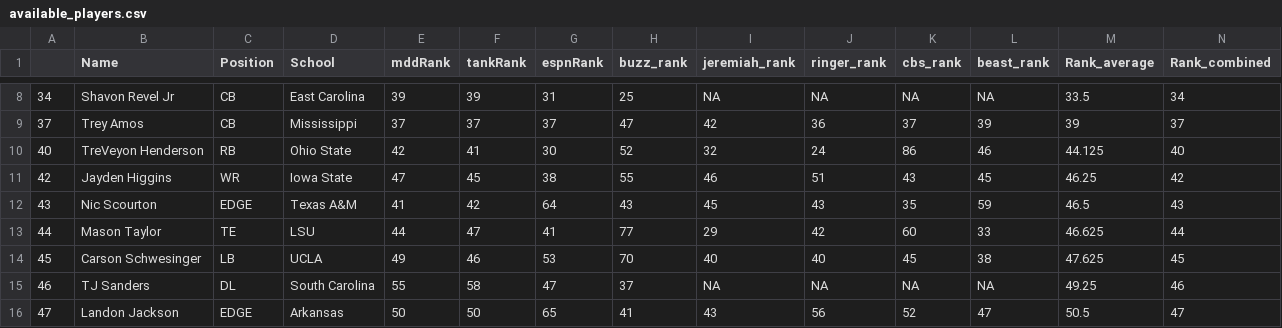
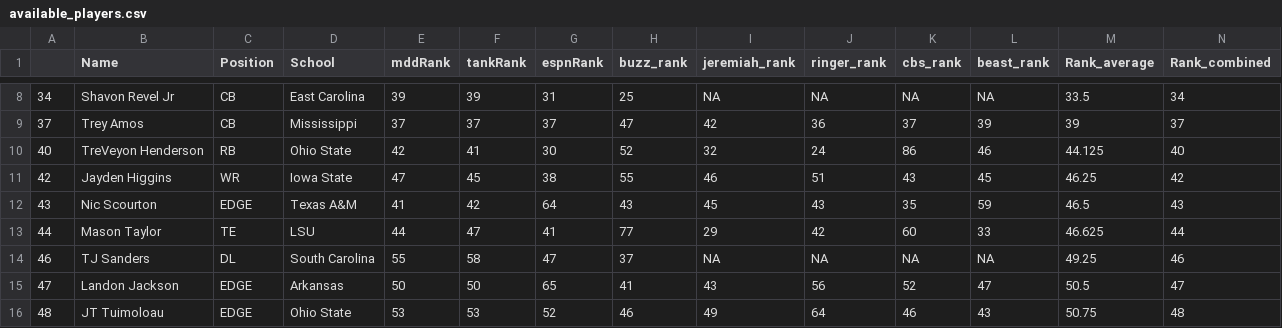
Before and after one commit to jackgruca/mds_home, a CSV file: assets/2025/available_players.csv, drawn as a sheet; only a part is shown, gaps mark what is left out; the shorter side is filled out with more unchanged rows.

```diff
--- a/assets/2025/available_players.csv
+++ b/assets/2025/available_players.csv
@@ -13,3 +13,2 @@
 "44","Mason Taylor","TE","LSU",44,47,41,77,29,42,60,33,46.625,44
-"45","Carson Schwesinger","LB","UCLA",49,46,53,70,40,40,45,38,47.625,45
 "46","TJ Sanders","DL","South Carolina",55,58,47,37,NA,NA,NA,NA,49.25,46
```
Also changed, not shown: 1 other file.
